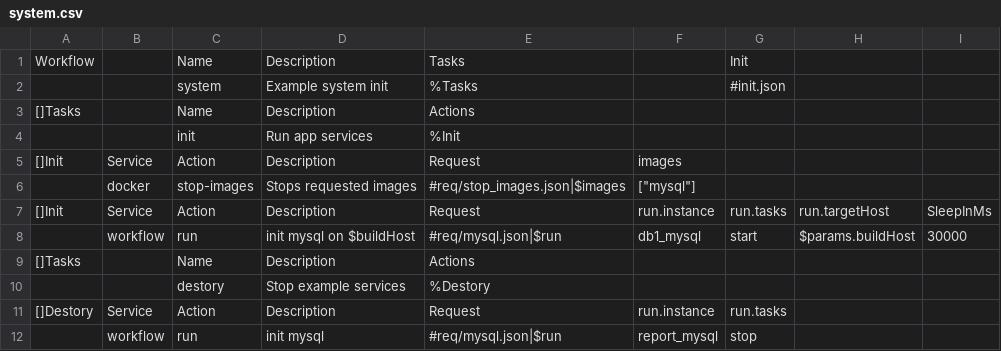
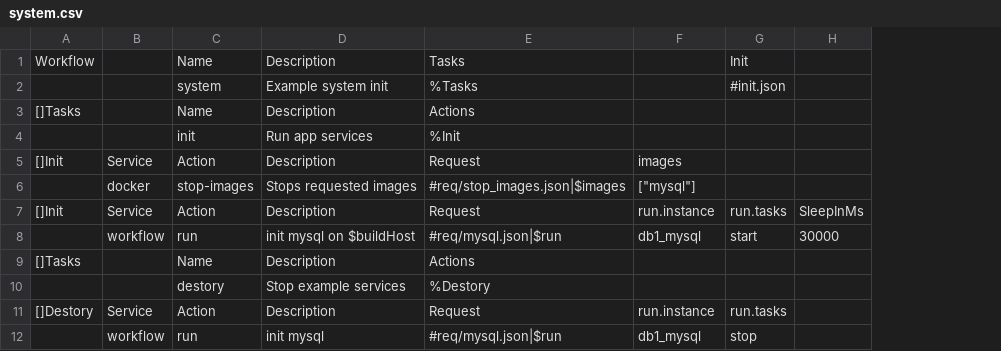
Before and after one commit to viant/endly, a CSV file: example/ws/reporter/endly/system/system.csv, drawn as a sheet; the diff names each change by its address in the sheet, - before the commit and + after, or states it on an @@ line.

Commit message:
updated web service example app

```diff
--- a/example/ws/reporter/endly/system/system.csv
+++ b/example/ws/reporter/endly/system/system.csv
-column H, rows 7-8: run.targetHost | $params.buildHost
-F12: report_mysql
+F12: db1_mysql
```
Also changed, not shown: 3 other files.
